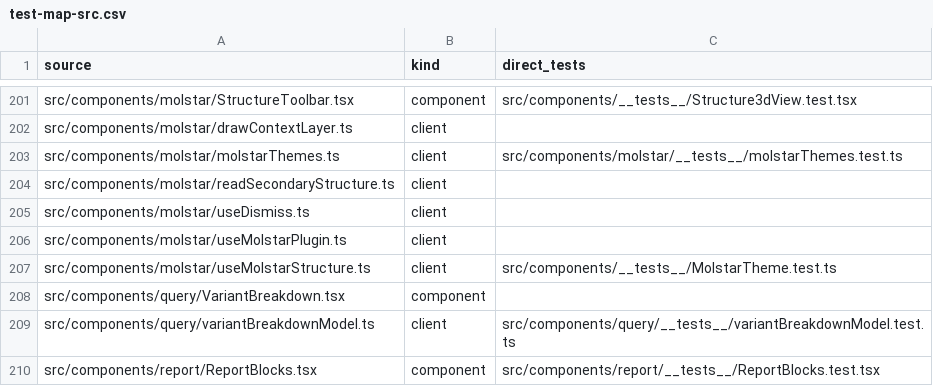
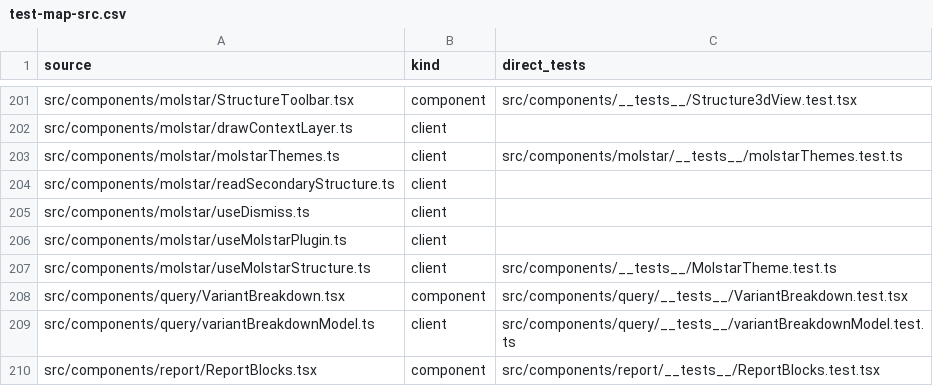
Before and after one commit to Huthaifa-HajAhmad/Missense-Structural-Explorer, a CSV file: doc/code-map/test-map-src.csv, drawn as a sheet; only a part is shown, gaps mark what is left out.

```diff
--- a/doc/code-map/test-map-src.csv
+++ b/doc/code-map/test-map-src.csv
@@ -207,3 +207,3 @@ src/components/molstar/useMolstarPlugin.ts,client,
 src/components/molstar/useMolstarStructure.ts,client,src/components/__tests__/MolstarTheme.test.ts
-src/components/query/VariantBreakdown.tsx,component,
+src/components/query/VariantBreakdown.tsx,component,src/components/query/__tests__/VariantBreakdown.test.tsx
 src/components/query/variantBreakdownModel.ts,client,src/components/query/__tests__/variantBreakdownModel.test.ts
```
Also changed, not shown: 4 other files.
